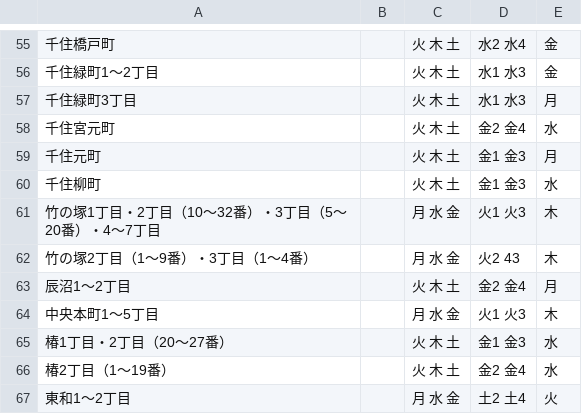
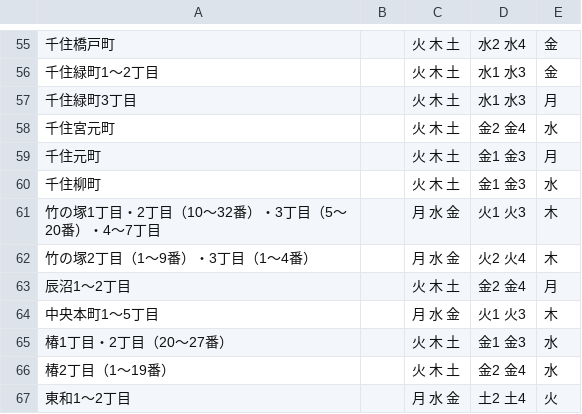
Before and after one commit to hokuma/5374, a CSV file: data/area_days.csv, drawn as a sheet; only a part is shown, gaps mark what is left out.

Commit message:
竹の塚の燃えないごみを修正

```diff
--- a/data/area_days.csv
+++ b/data/area_days.csv
@@ -61,3 +61,3 @@
 竹の塚1丁目・2丁目（10～32番）・3丁目（5～20番）・4～7丁目,,月 水 金,火1 火3,木
-竹の塚2丁目（1～9番）・3丁目（1～4番）,,月 水 金,火2 43,木
+竹の塚2丁目（1～9番）・3丁目（1～4番）,,月 水 金,火2 火4,木
 辰沼1～2丁目,,火 木 土,金2 金4,月
```
